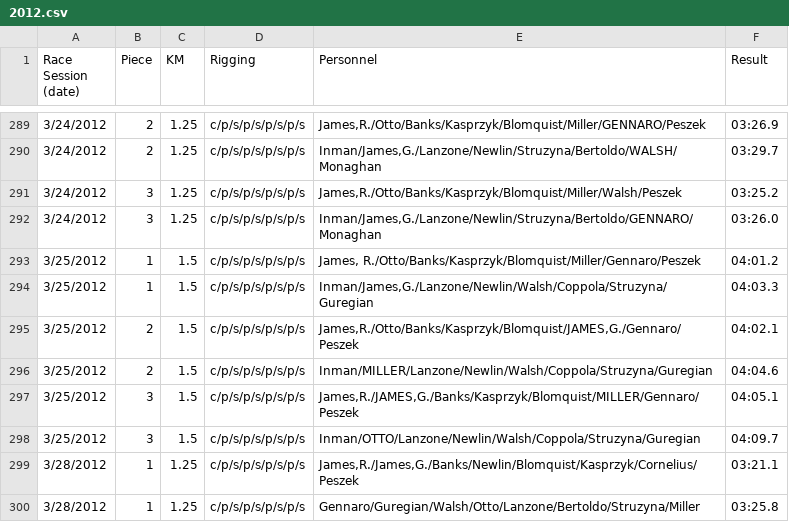
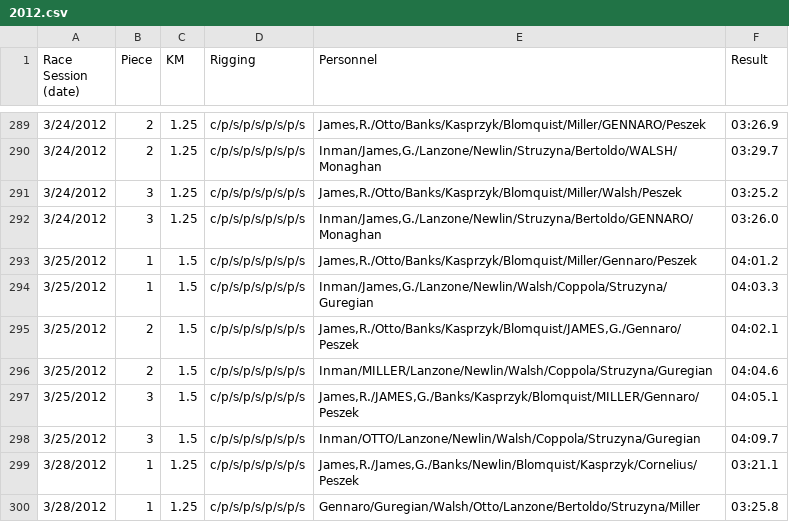
Before and after one commit to tompeszek/SeatRacer, a CSV file: data/2012.csv, drawn as a sheet; only a part is shown, gaps mark what is left out.

```diff
--- a/data/2012.csv
+++ b/data/2012.csv
@@ -292,3 +292,3 @@ Race Session (date),Piece,KM,Rigging,Personnel,Result
 3/24/2012,3,1.25,c/p/s/p/s/p/s/p/s,"Inman/James,G./Lanzone/Newlin/Struzyna/Bertoldo/GENNARO/Monaghan",03:26.0
-3/25/2012,1,1.5,c/p/s/p/s/p/s/p/s,"James, R./Otto/Banks/Kasprzyk/Blomquist/Miller/Gennaro/Peszek",04:01.2
+3/25/2012,1,1.5,c/p/s/p/s/p/s/p/s,"James,R./Otto/Banks/Kasprzyk/Blomquist/Miller/Gennaro/Peszek",04:01.2
 3/25/2012,1,1.5,c/p/s/p/s/p/s/p/s,"Inman/James,G./Lanzone/Newlin/Walsh/Coppola/Struzyna/Guregian",04:03.3
```
Also changed, not shown: 2 other files.
